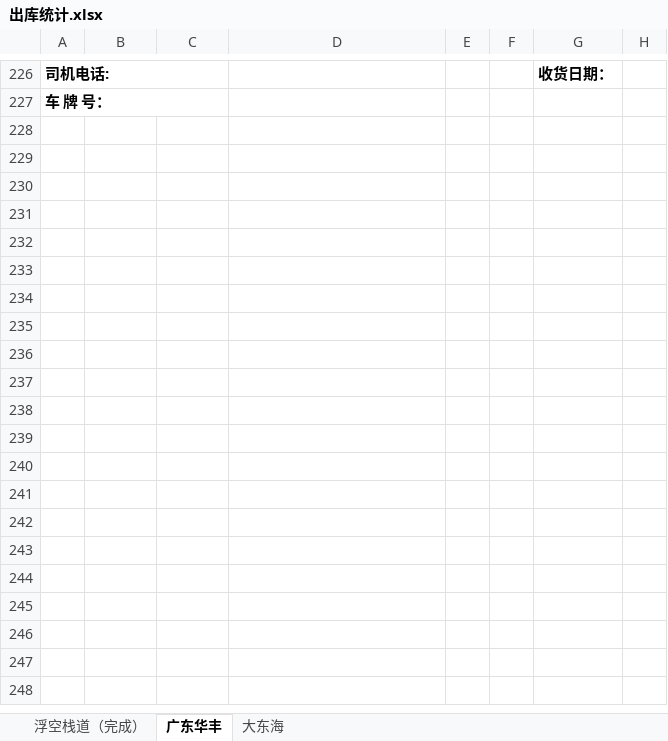
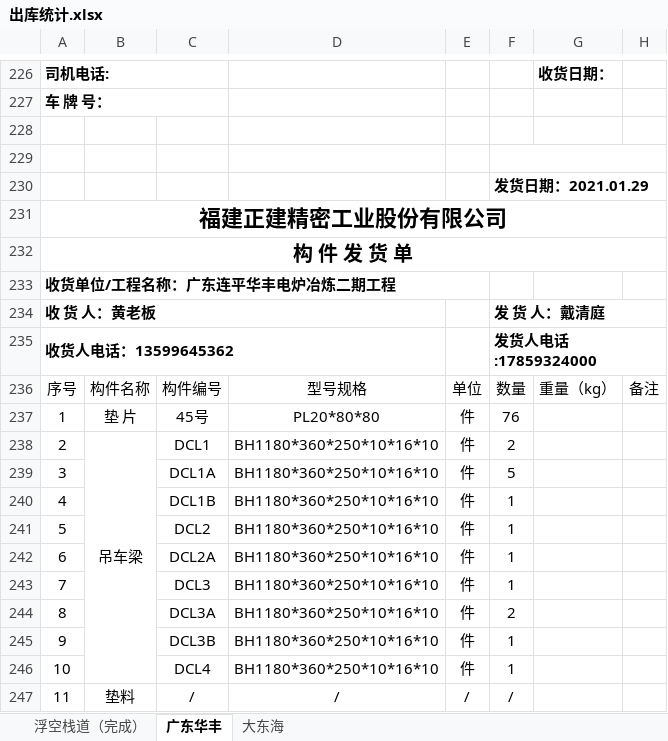
Before and after one commit to LuJZ1402/Upan, an Excel workbook: 出库统计.xlsx, sheet 广东华丰, drawn as a sheet; only a part is shown, gaps mark what is left out; values as stored, in another font and other column widths than the file's, no borders; the diff covers the shown part only; the diff names each change by its address in the sheet, - before the commit and + after, or states it on an @@ line.

Commit message:
Update 出库统计.xlsx

```diff
--- a/出库统计.xlsx (sheet 广东华丰)
+++ b/出库统计.xlsx (sheet 广东华丰)
+row 228: (empty)
+row 229: (empty)
+row 230:  |  |  |  |  | 发货日期：2021.01.29
+row 231: 福建正建精密工业股份有限公司
+row 232: 构 件 发 货 单
+row 233: 收货单位/工程名称：广东连平华丰电炉冶炼二期工程
+row 234: 收 货 人：黄老板 |  |  |  |  | 发 货 人：戴清庭
+row 235: 收货人电话：13599645362 |  |  |  |  | 发货人电话:17859324000
+row 236: 序号 | 构件名称 | 构件编号 | 型号规格 | 单位 | 数量 | 重量（kg） | 备注
+row 237: 1 | 垫 片 | 45号 | PL20*80*80 | 件 | 76
+row 238: 2 | 吊车梁 | DCL1 | BH1180*360*250*10*16*10 | 件 | 2
+row 239: 3 |  | DCL1A | BH1180*360*250*10*16*10 | 件 | 5
+row 240: 4 |  | DCL1B | BH1180*360*250*10*16*10 | 件 | 1
+row 241: 5 |  | DCL2 | BH1180*360*250*10*16*10 | 件 | 1
+row 242: 6 |  | DCL2A | BH1180*360*250*10*16*10 | 件 | 1
+row 243: 7 |  | DCL3 | BH1180*360*250*10*16*10 | 件 | 1
+row 244: 8 |  | DCL3A | BH1180*360*250*10*16*10 | 件 | 2
+row 245: 9 |  | DCL3B | BH1180*360*250*10*16*10 | 件 | 1
+row 246: 10 |  | DCL4 | BH1180*360*250*10*16*10 | 件 | 1
+row 247: 11 | 垫料 | / | / | / | /
```
Also changed, not shown: 56 added rows elsewhere in this sheet.
